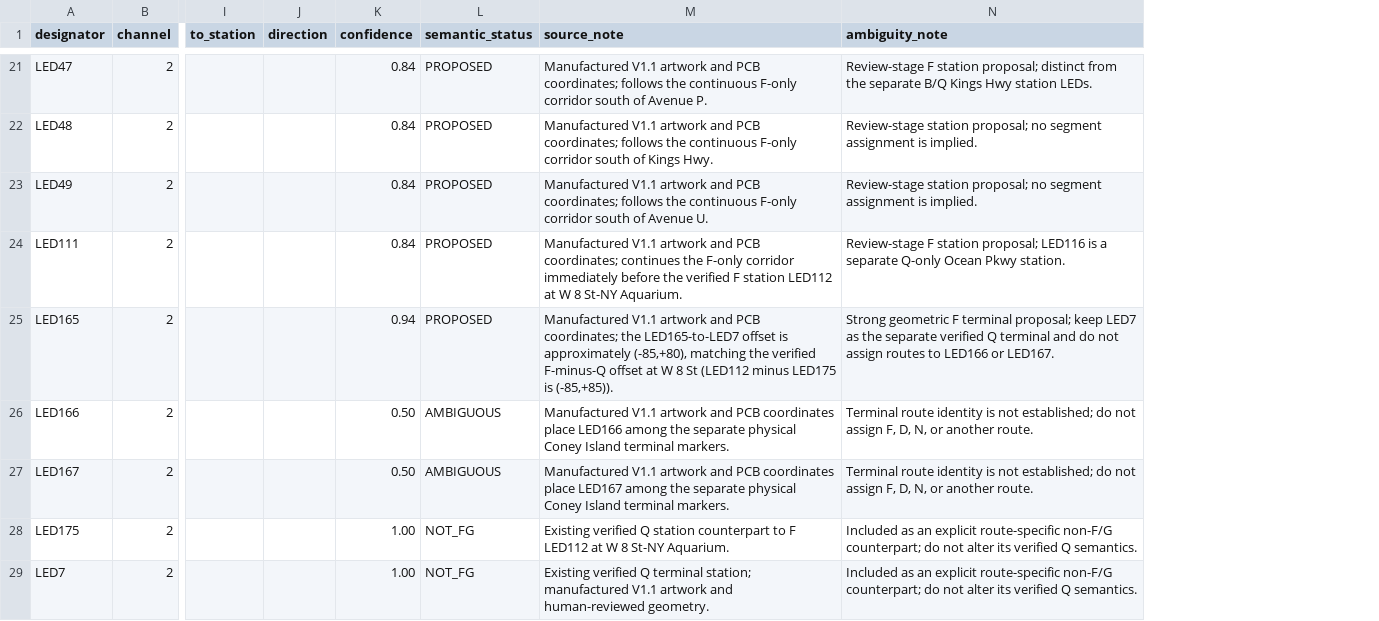
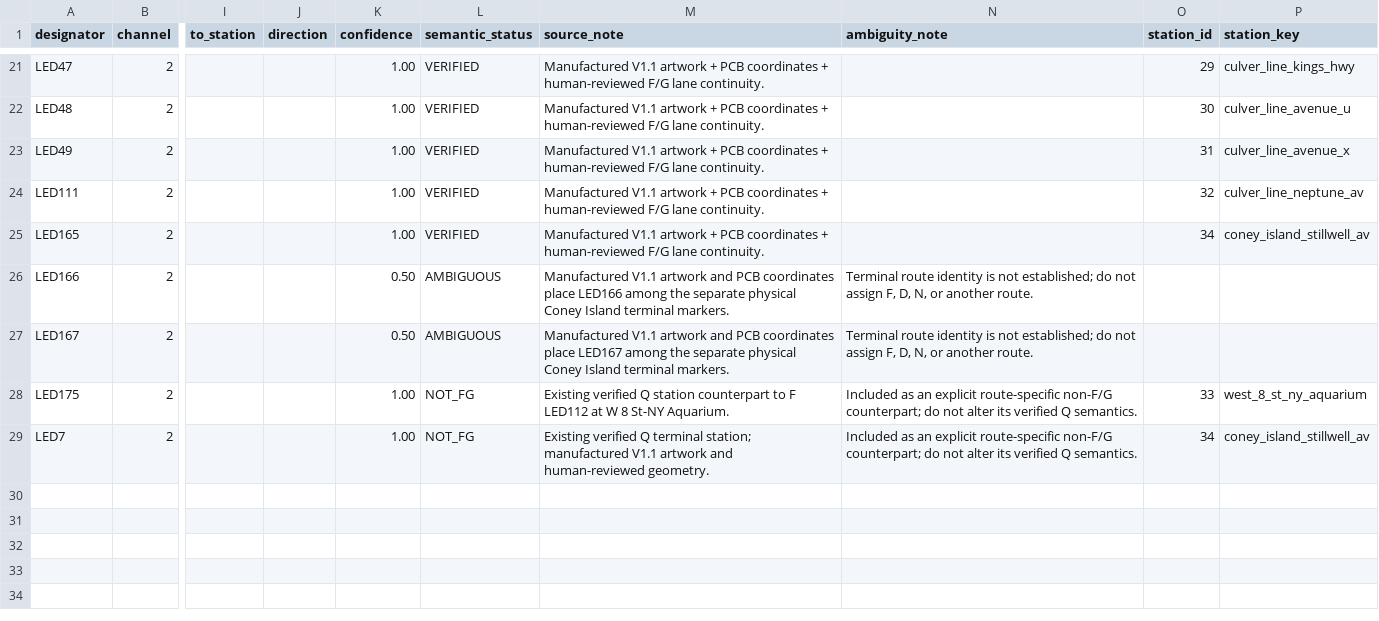
Before and after one commit to jgoldwein/BrooklynSubway, a CSV file: docs/mapping/phase3b/fg_route_review.csv, drawn as a sheet; only a part is shown, gaps mark what is left out; the diff covers the shown part only; the diff names each change by its address in the sheet, - before the commit and + after, or states it on an @@ line.

Commit message:
Add station registry and verify F G station mapping

```diff
--- a/docs/mapping/phase3b/fg_route_review.csv
+++ b/docs/mapping/phase3b/fg_route_review.csv
+column O (station_id), rows 21-29: 29 | 30 | 31 | 32 | 34 |  |  | 33 | 34
+column P (station_key), rows 21-29: culver_line_kings_hwy | culver_line_avenue_u | culver_line_avenue_x | culver_line_neptune_av | coney_island_stillwell_av |  |  | west_8_st_ny_aquarium | coney_island_stillwell_av
-K21:K24 (confidence): 0.84
+K21:K24 (confidence): 1.00
-L21:L25 (semantic_status): PROPOSED
+L21:L25 (semantic_status): VERIFIED
-M21 (source_note): …V1.1 artwork and PCB coordinates; follows the continuous F-only corridor south of Avenue P.
+M21 (source_note): …V1.1 artwork + PCB coordinates + human-reviewed F/G lane continuity.
-N21 (ambiguity_note): Review-stage F station proposal; distinct from the separate B/Q Kings Hwy station LEDs.
+N21 (ambiguity_note): (empty)
-M22 (source_note): …V1.1 artwork and PCB coordinates; follows the continuous F-only corridor south of Kings Hwy.
+M22 (source_note): …V1.1 artwork + PCB coordinates + human-reviewed F/G lane continuity.
-N22:N23 (ambiguity_note): Review-stage station proposal; no segment assignment is implied.
+N22:N23 (ambiguity_note): (empty)
-M23 (source_note): …V1.1 artwork and PCB coordinates; follows the continuous F-only corridor south of Avenue U.
+M23 (source_note): …V1.1 artwork + PCB coordinates + human-reviewed F/G lane continuity.
-M24 (source_note): …V1.1 artwork and PCB coordinates; continues the F-only corridor immediately before the verified F station LED112 at W 8 St-NY Aquarium.
+M24 (source_note): …V1.1 artwork + PCB coordinates + human-reviewed F/G lane continuity.
-N24 (ambiguity_note): Review-stage F station proposal; LED116 is a separate Q-only Ocean Pkwy station.
+N24 (ambiguity_note): (empty)
-K25 (confidence): 0.94
+K25 (confidence): 1.00
-M25 (source_note): …V1.1 artwork and PCB coordinates; the LED165-to-LED7 offset is approximately (-85,+80), matching the verified F-minus-Q offset at W 8 St (LED112 minus LED175 is (-85,+85)).
+M25 (source_note): …V1.1 artwork + PCB coordinates + human-reviewed F/G lane continuity.
-N25 (ambiguity_note): Strong geometric F terminal proposal; keep LED7 as the separate verified Q terminal and do not assign routes to LED166 or LED167.
+N25 (ambiguity_note): (empty)
```
Also changed, not shown: 56 edited cells elsewhere in this file, 4 other files.
